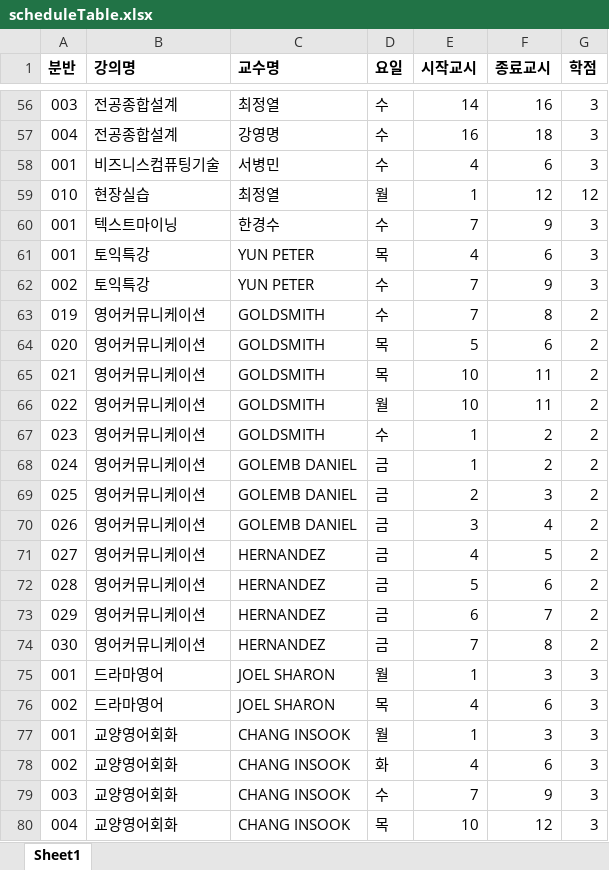
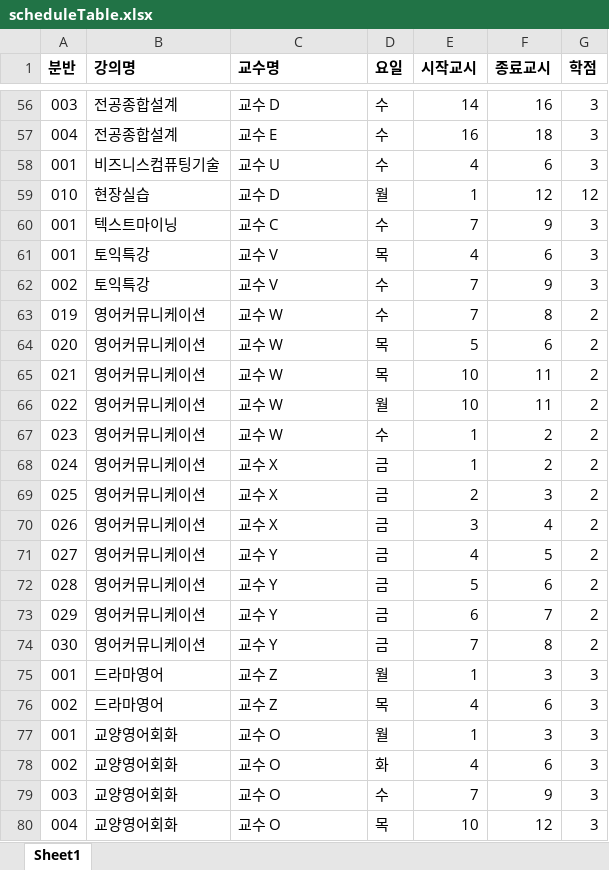
Before and after one commit to kimdoodoo12/schedule_optimization, an Excel workbook: scheduleTable.xlsx, sheet Sheet1, drawn as a sheet; only a part is shown, gaps mark what is left out; values as stored, in another font and other column widths than the file's, no borders; the diff covers the shown part only; the diff names each change by its address in the sheet, - before the commit and + after, or states it on an @@ line.

```diff
--- a/scheduleTable.xlsx (sheet Sheet1)
+++ b/scheduleTable.xlsx (sheet Sheet1)
-C56 (교수명): 최정열
+C56 (교수명): 교수 D
-C57 (교수명): 강영명
+C57 (교수명): 교수 E
-C58 (교수명): 서병민
+C58 (교수명): 교수 U
-C59 (교수명): 최정열
+C59 (교수명): 교수 D
-C60 (교수명): 한경수
+C60 (교수명): 교수 C
-C61:C62 (교수명): YUN PETER
+C61:C62 (교수명): 교수 V
-C63:C67 (교수명): GOLDSMITH
+C63:C67 (교수명): 교수 W
-C68:C70 (교수명): GOLEMB DANIEL
+C68:C70 (교수명): 교수 X
-C71:C74 (교수명): HERNANDEZ
+C71:C74 (교수명): 교수 Y
-C75:C76 (교수명): JOEL SHARON
+C75:C76 (교수명): 교수 Z
-C77:C80 (교수명): CHANG INSOOK
+C77:C80 (교수명): 교수 O
```
Also changed, not shown: 54 edited cells elsewhere in this sheet.
